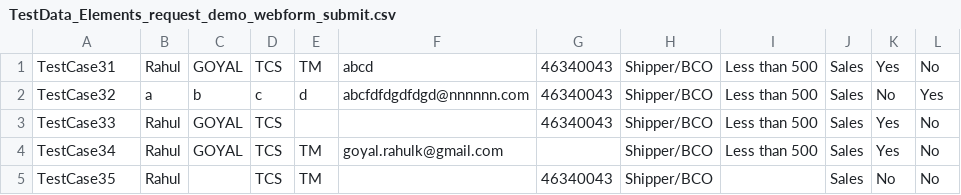
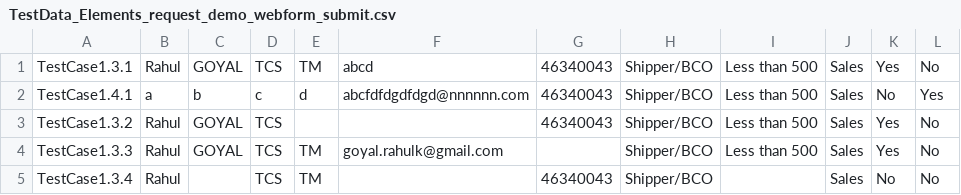
Before and after one commit to rahulgoyal1989/XenTest, a CSV file: Input Test Data/TestData_Elements_request_demo_webform_submit.csv, drawn as a sheet.

```diff
--- a/Input Test Data/TestData_Elements_request_demo_webform_submit.csv
+++ b/Input Test Data/TestData_Elements_request_demo_webform_submit.csv
@@ -1,5 +1,5 @@
-TestCase31;"Rahul";"GOYAL";"TCS";"TM";abcd;"46340043";"Shipper/BCO";"Less than 500";"Sales";Yes;No;
-TestCase32;"a";"b";"c";"d";"abcfdfdgdfdgd@nnnnnn.com";"46340043";"Shipper/BCO";"Less than 500";"Sales";No;Yes;
-TestCase33;"Rahul";"GOYAL";"TCS";;;"46340043";"Shipper/BCO";"Less than 500";"Sales";Yes;No;
-TestCase34;"Rahul";"GOYAL";"TCS";"TM";"goyal.rahulk@gmail.com";;"Shipper/BCO";"Less than 500";"Sales";Yes;No;
-TestCase35;"Rahul";;"TCS";"TM";;"46340043";"Shipper/BCO";;"Sales";No;No;
+TestCase1.3.1;"Rahul";"GOYAL";"TCS";"TM";abcd;"46340043";"Shipper/BCO";"Less than 500";"Sales";Yes;No;
+TestCase1.4.1;"a";"b";"c";"d";"abcfdfdgdfdgd@nnnnnn.com";"46340043";"Shipper/BCO";"Less than 500";"Sales";No;Yes;
+TestCase1.3.2;"Rahul";"GOYAL";"TCS";;;"46340043";"Shipper/BCO";"Less than 500";"Sales";Yes;No;
+TestCase1.3.3;"Rahul";"GOYAL";"TCS";"TM";"goyal.rahulk@gmail.com";;"Shipper/BCO";"Less than 500";"Sales";Yes;No;
+TestCase1.3.4;"Rahul";;"TCS";"TM";;"46340043";"Shipper/BCO";;"Sales";No;No;
```
Also changed, not shown: Input Test Data/TestData_Elements_media_resources_hyperlinks.csv, Input Test Data/TestData_Elements_media_resources_text_validation.csv, 6 other files.
